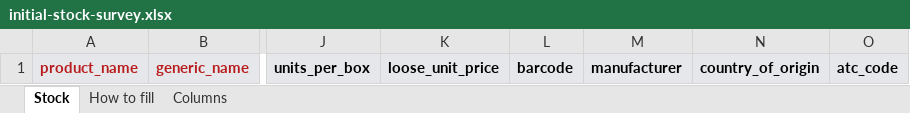
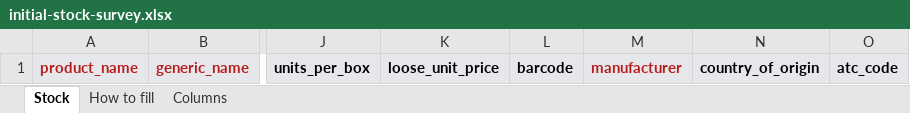
Before and after one commit to camdianze/campos, an Excel workbook: docs/templates/initial-stock-survey.xlsx, sheet Stock, drawn as a sheet; only a part is shown, gaps mark what is left out; values as stored, in another font and other column widths than the file's, no borders; the diff names each change by its address in the sheet, - before the commit and + after, or states it on an @@ line.

```diff
--- a/docs/templates/initial-stock-survey.xlsx (sheet Stock)
+++ b/docs/templates/initial-stock-survey.xlsx (sheet Stock)
-M1 text colour: black
+M1 text colour: #B91C1C
```
Also changed, not shown: sheet Columns, sheet How to fill, 10 other files.
